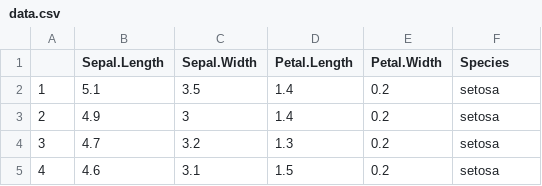
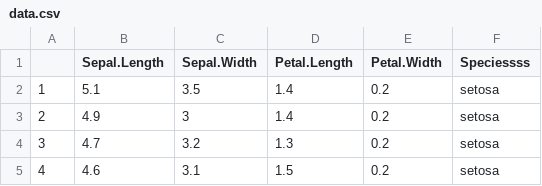
Before and after one commit to przytu1/dataversioning, a CSV file: data.csv, drawn as a sheet; only a part is shown.

Commit message:
some2

```diff
--- a/data.csv
+++ b/data.csv
@@ -1,2 +1,2 @@
-"","Sepal.Length","Sepal.Width","Petal.Length","Petal.Width","Species"
+"","Sepal.Length","Sepal.Width","Petal.Length","Petal.Width","Speciessss"
 "1",5.1,3.5,1.4,0.2,"setosa"
```
